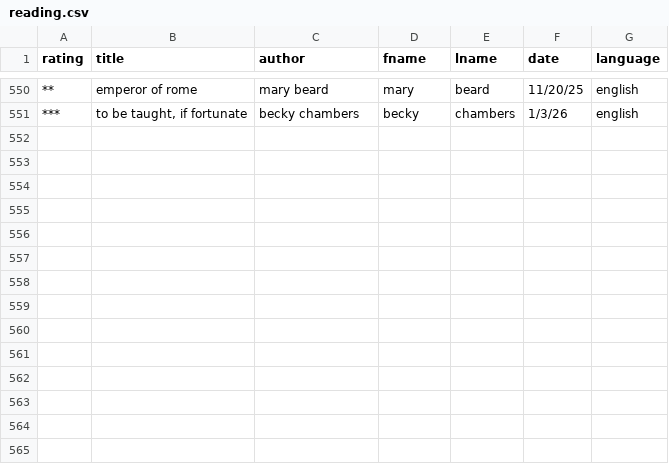
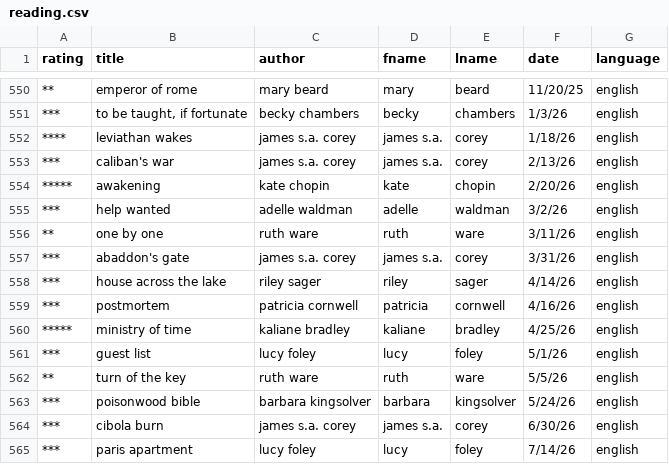
Before and after one commit to jcgiuffrida/jcgiuffrida.github.io, a CSV file: public/data/reading.csv, drawn as a sheet; only a part is shown, gaps mark what is left out.

Commit message:
Update reading

```diff
--- a/public/data/reading.csv
+++ b/public/data/reading.csv
@@ -551 +551,15 @@ rating,title,author,fname,lname,date,language
 ***,"to be taught, if fortunate",becky chambers,becky,chambers,1/3/26,english
+****,leviathan wakes,james s.a. corey,james s.a.,corey,1/18/26,english
+***,caliban's war,james s.a. corey,james s.a.,corey,2/13/26,english
+*****,awakening,kate chopin,kate,chopin,2/20/26,english
+***,help wanted,adelle waldman,adelle,waldman,3/2/26,english
+**,one by one,ruth ware,ruth,ware,3/11/26,english
+***,abaddon's gate,james s.a. corey,james s.a.,corey,3/31/26,english
+***,house across the lake,riley sager,riley,sager,4/14/26,english
+***,postmortem,patricia cornwell,patricia,cornwell,4/16/26,english
+*****,ministry of time,kaliane bradley,kaliane,bradley,4/25/26,english
+***,guest list,lucy foley,lucy,foley,5/1/26,english
+**,turn of the key,ruth ware,ruth,ware,5/5/26,english
+***,poisonwood bible,barbara kingsolver,barbara,kingsolver,5/24/26,english
+***,cibola burn,james s.a. corey,james s.a.,corey,6/30/26,english
+***,paris apartment,lucy foley,lucy,foley,7/14/26,english
```
